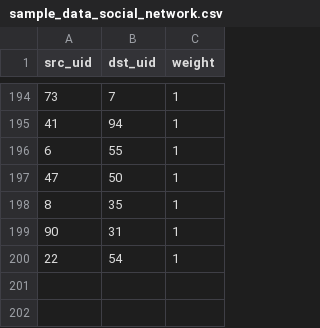
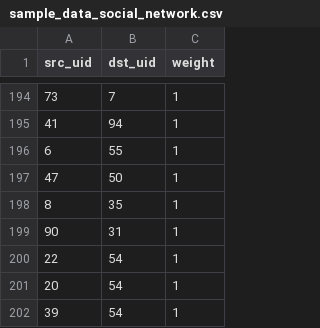
Before and after one commit to fuxiAIlab/MSDMT, a CSV file: data/sample_data_social_network.csv, drawn as a sheet; only a part is shown, gaps mark what is left out; the diff names each change by its address in the sheet, - before the commit and + after, or states it on an @@ line.

Commit message:
【ADD】sample data

```diff
--- a/data/sample_data_social_network.csv
+++ b/data/sample_data_social_network.csv
+row 201: 20 | 54 | 1
+row 202: 39 | 54 | 1
```
